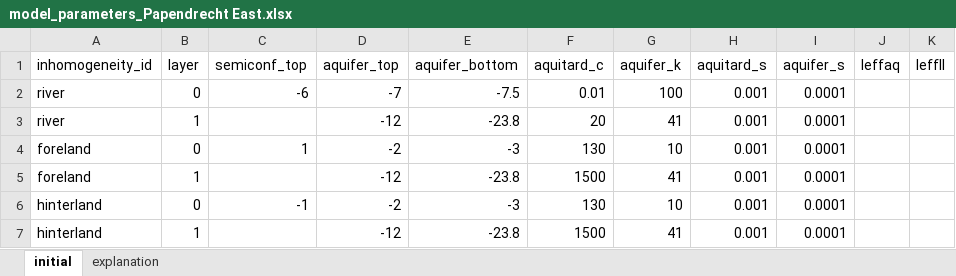
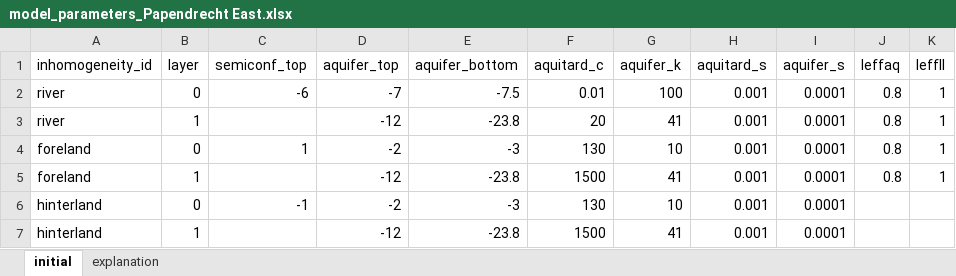
Before and after one commit to CWG-Ingenieurs/timflow-levee-toolkit, an Excel workbook: examples/papendrecht/data/transects/Papendrecht East/model_parameters_Papendrecht East.xlsx, sheet initial, drawn as a sheet; values as stored, in another font and other column widths than the file's, no borders; the diff names each change by its address in the sheet, - before the commit and + after, or states it on an @@ line.

Commit message:
Example: start values of the loading efficiency (leffaq, leffll) in the parameter files

```diff
--- a/examples/papendrecht/data/transects/Papendrecht East/model_parameters_Papendrecht East.xlsx (sheet initial)
+++ b/examples/papendrecht/data/transects/Papendrecht East/model_parameters_Papendrecht East.xlsx (sheet initial)
-J2:J5 (leffaq): (empty)
+J2:J5 (leffaq): 0.8
-K2:K5 (leffll): (empty)
+K2:K5 (leffll): 1
```
Also changed, not shown: examples/papendrecht/data/transects/Papendrecht West/model_parameters_Papendrecht West.xlsx.
